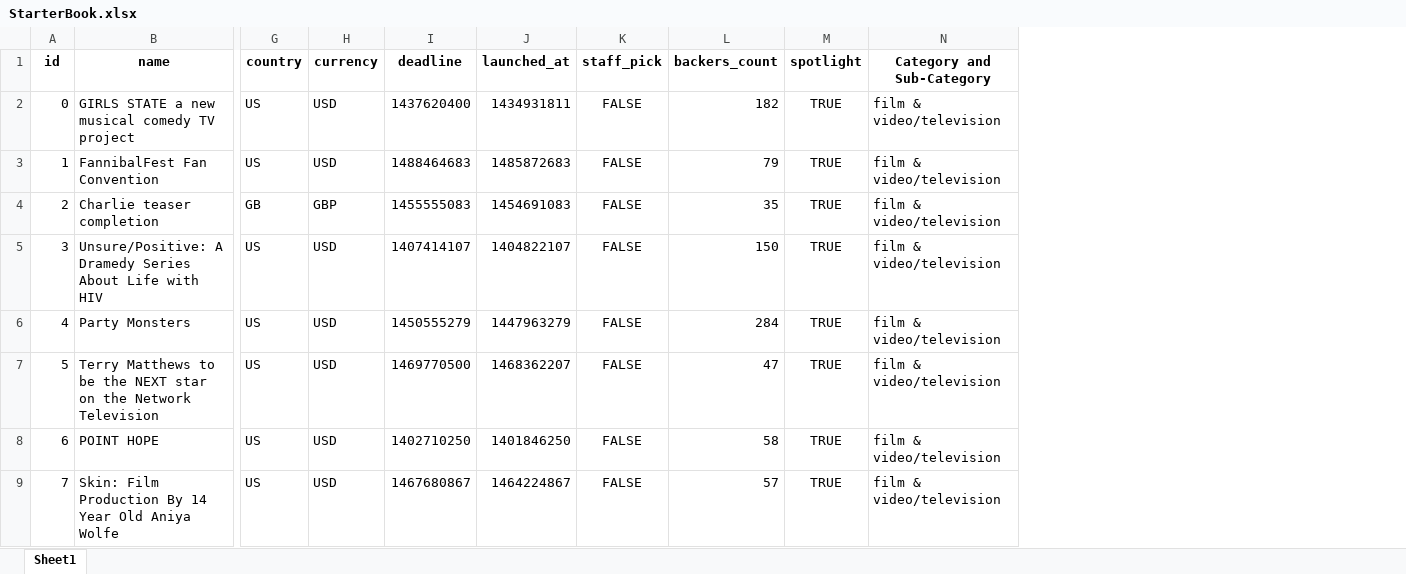
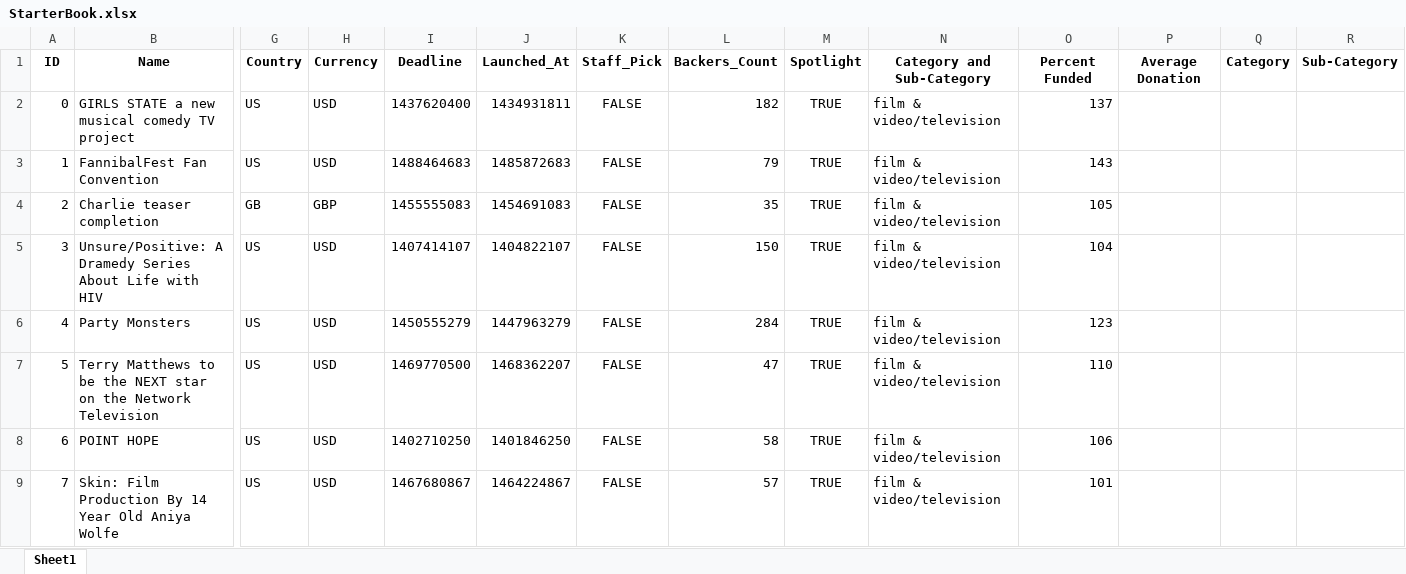
Before and after one commit to mwong770/Kickstarter-Analysis, an Excel workbook: StarterBook.xlsx, sheet Sheet1, drawn as a sheet; only a part is shown, gaps mark what is left out; values as stored, in another font and other column widths than the file's, no borders; conditional formats not drawn; removed rows and columns are numbered as before the commit, all else as after; rows hold the shown columns only; the diff names each change by its address in the sheet, - before the commit and + after, or states it on an @@ line.

Commit message:
adds percent funded column with data and formatting

```diff
--- a/StarterBook.xlsx (sheet Sheet1)
+++ b/StarterBook.xlsx (sheet Sheet1)
+column O, rows 2-9: 137 | 143 | 105 | 104 | 123 | 110 | 106 | 101
+column P, empty
+column Q, empty
+column R, empty
-row 1: id | name | country | currency | deadline | launched_at | staff_pick | backers_count | spotlight | Category and Sub-Category
+row 1: ID | Name | Country | Currency | Deadline | Launched_At | Staff_Pick | Backers_Count | Spotlight | Category and Sub-Category | Percent Funded | Average Donation | Category | Sub-Category
```
